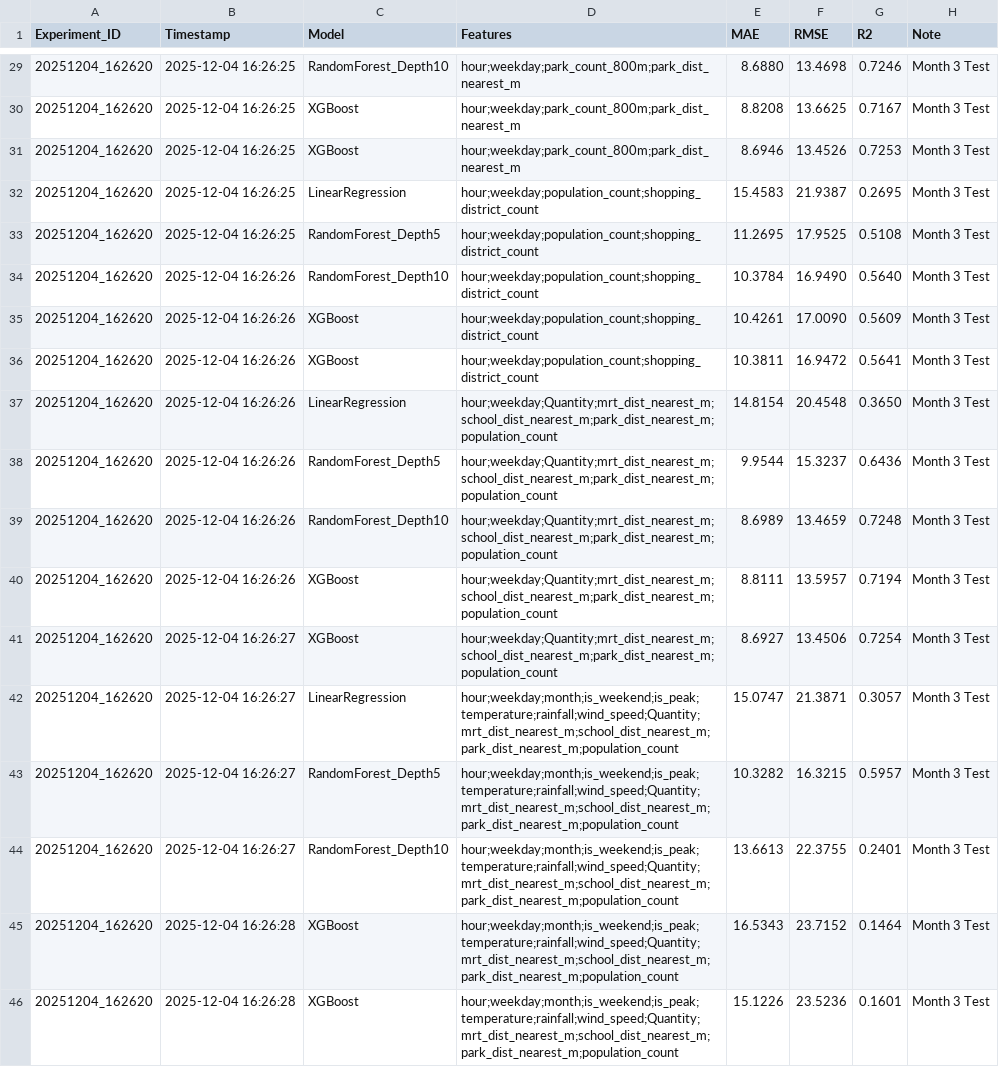
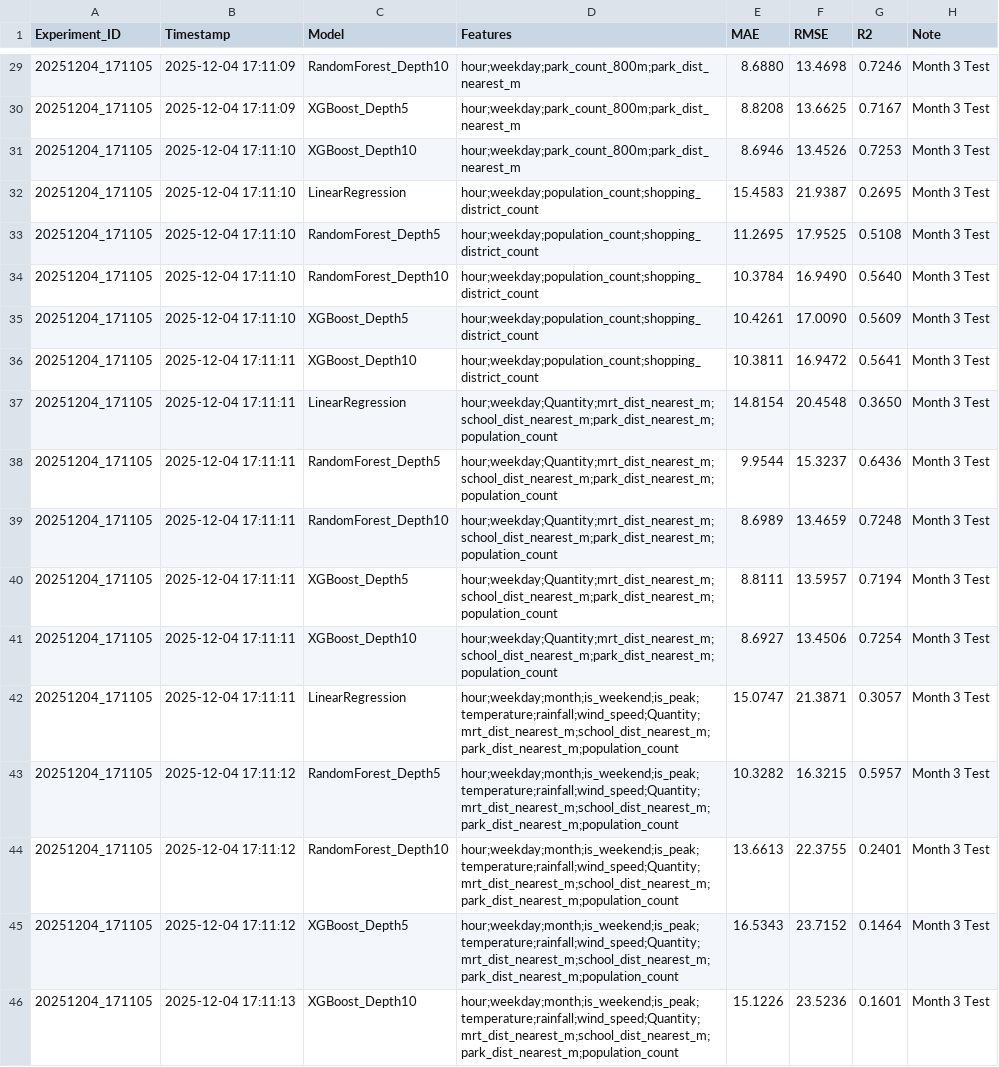
Before and after one commit to tzuhsuan5684/FinalProject, a CSV file: batch_experiment_results.csv, drawn as a sheet; only a part is shown, gaps mark what is left out; the diff covers the shown part only; the diff names each change by its address in the sheet, - before the commit and + after, or states it on an @@ line.

```diff
--- a/batch_experiment_results.csv
+++ b/batch_experiment_results.csv
-A29:A46 (Experiment_ID): 20251204_162620
+A29:A46 (Experiment_ID): 20251204_171105
-B29:B30 (Timestamp): 2025-12-04 16:26:25
+B29:B30 (Timestamp): 2025-12-04 17:11:09
-C30 (Model): XGBoost
+C30 (Model): XGBoost_Depth5
-B31:B33 (Timestamp): 2025-12-04 16:26:25
+B31:B33 (Timestamp): 2025-12-04 17:11:10
-C31 (Model): XGBoost
+C31 (Model): XGBoost_Depth10
-B34:B35 (Timestamp): 2025-12-04 16:26:26
+B34:B35 (Timestamp): 2025-12-04 17:11:10
-C35 (Model): XGBoost
+C35 (Model): XGBoost_Depth5
-B36:B40 (Timestamp): 2025-12-04 16:26:26
+B36:B40 (Timestamp): 2025-12-04 17:11:11
-C36 (Model): XGBoost
+C36 (Model): XGBoost_Depth10
-C40 (Model): XGBoost
+C40 (Model): XGBoost_Depth5
-B41:B42 (Timestamp): 2025-12-04 16:26:27
+B41:B42 (Timestamp): 2025-12-04 17:11:11
-C41 (Model): XGBoost
+C41 (Model): XGBoost_Depth10
-B43:B44 (Timestamp): 2025-12-04 16:26:27
+B43:B44 (Timestamp): 2025-12-04 17:11:12
-B45 (Timestamp): 2025-12-04 16:26:28
+B45 (Timestamp): 2025-12-04 17:11:12
-C45 (Model): XGBoost
+C45 (Model): XGBoost_Depth5
-B46 (Timestamp): 2025-12-04 16:26:28
+B46 (Timestamp): 2025-12-04 17:11:13
-C46 (Model): XGBoost
+C46 (Model): XGBoost_Depth10
```
Also changed, not shown: 64 edited cells elsewhere in this file, experiment_results.csv, 24 other files.
